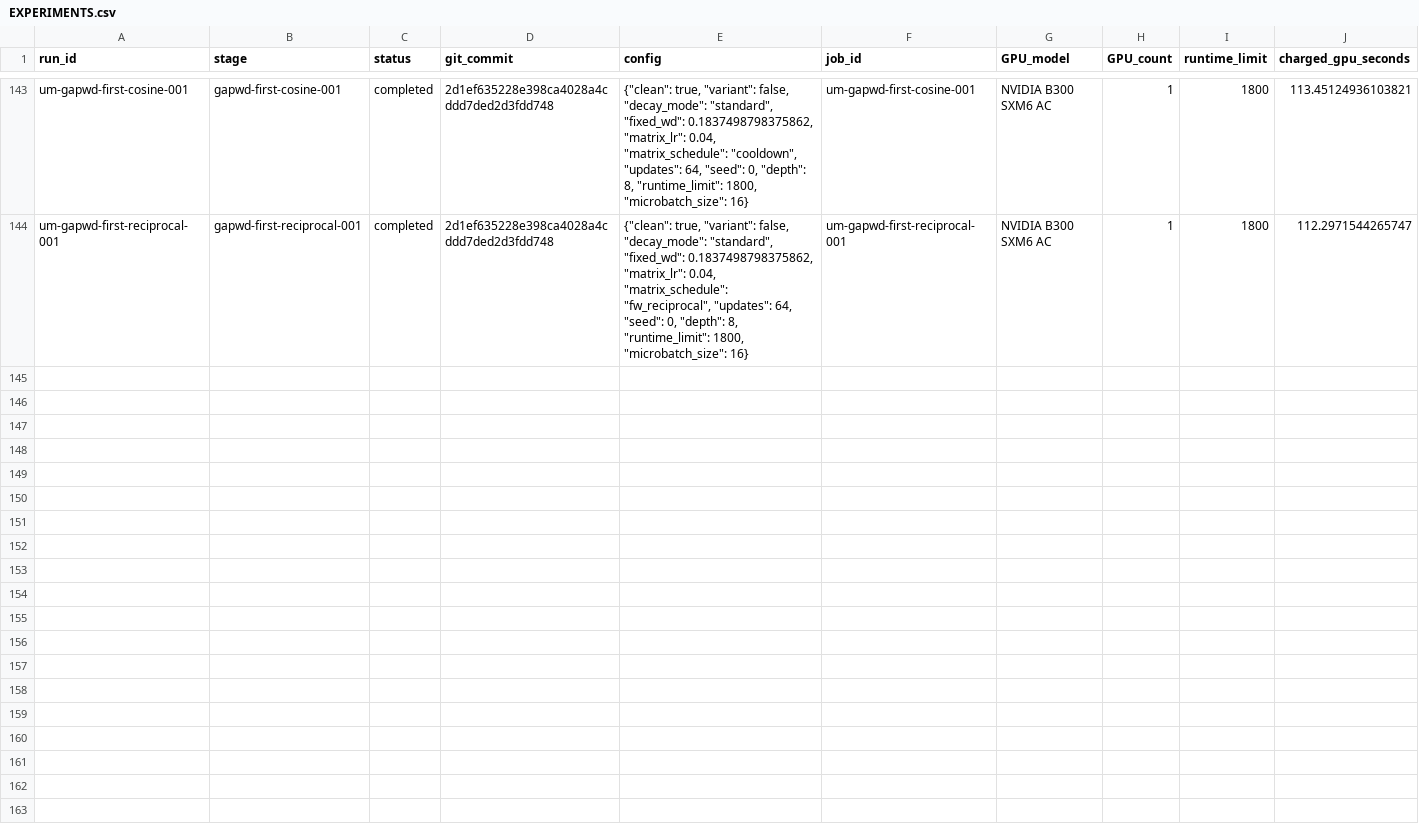
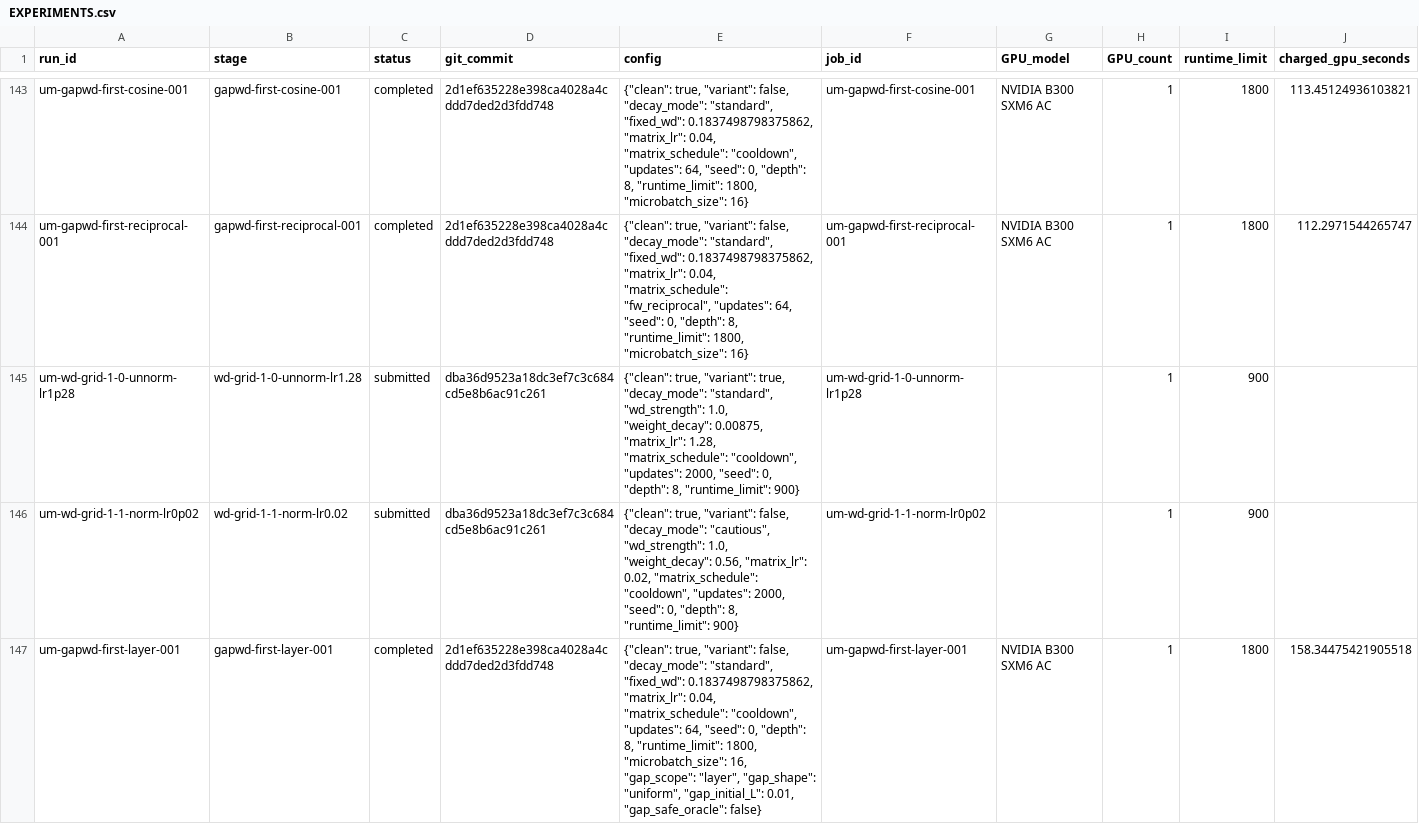
Before and after one commit to martinjaggi/nanochat, a CSV file: research/unnormalized_muon/EXPERIMENTS.csv, drawn as a sheet; only a part is shown, gaps mark what is left out; rows hold the shown columns only; the diff names each change by its address in the sheet, - before the commit and + after, or states it on an @@ line.

Commit message:
Update live Muon experiment results

```diff
--- a/research/unnormalized_muon/EXPERIMENTS.csv
+++ b/research/unnormalized_muon/EXPERIMENTS.csv
+row 145: um-wd-grid-1-0-unnorm-lr1p28 | wd-grid-1-0-unnorm-lr1.28 | submitted | dba36d9523a18dc3ef7c3c684cd5e8b6ac91c261 | {"clean": true, "variant": true, "decay_mode": "standard", "wd_strength": 1.0, "weight_decay": 0.00875, "matrix_lr": 1.28, "matrix_schedule": "cooldown", "updates": 2000, "seed": 0, "depth": 8, "runtime_limit": 900} | um-wd-grid-1-0-unnorm-lr1p28 |  | 1 | 900
+row 146: um-wd-grid-1-1-norm-lr0p02 | wd-grid-1-1-norm-lr0.02 | submitted | dba36d9523a18dc3ef7c3c684cd5e8b6ac91c261 | {"clean": true, "variant": false, "decay_mode": "cautious", "wd_strength": 1.0, "weight_decay": 0.56, "matrix_lr": 0.02, "matrix_schedule": "cooldown", "updates": 2000, "seed": 0, "depth": 8, "runtime_limit": 900} | um-wd-grid-1-1-norm-lr0p02 |  | 1 | 900
+row 147: um-gapwd-first-layer-001 | gapwd-first-layer-001 | completed | 2d1ef635228e398ca4028a4cddd7ded2d3fdd748 | {"clean": true, "variant": false, "decay_mode": "standard", "fixed_wd": 0.1837498798375862, "matrix_lr": 0.04, "matrix_schedule": "cooldown", "updates": 64, "seed": 0, "depth": 8, "runtime_limit": 1800, "microbatch_size": 16, "gap_scope": "layer", "gap_shape": "uniform", "gap_initial_L": 0.01, "gap_safe_oracle": false} | um-gapwd-first-layer-001 | NVIDIA B300 SXM6 AC | 1 | 1800 | 158.34475421905518
```
Also changed, not shown: 1 other file.
